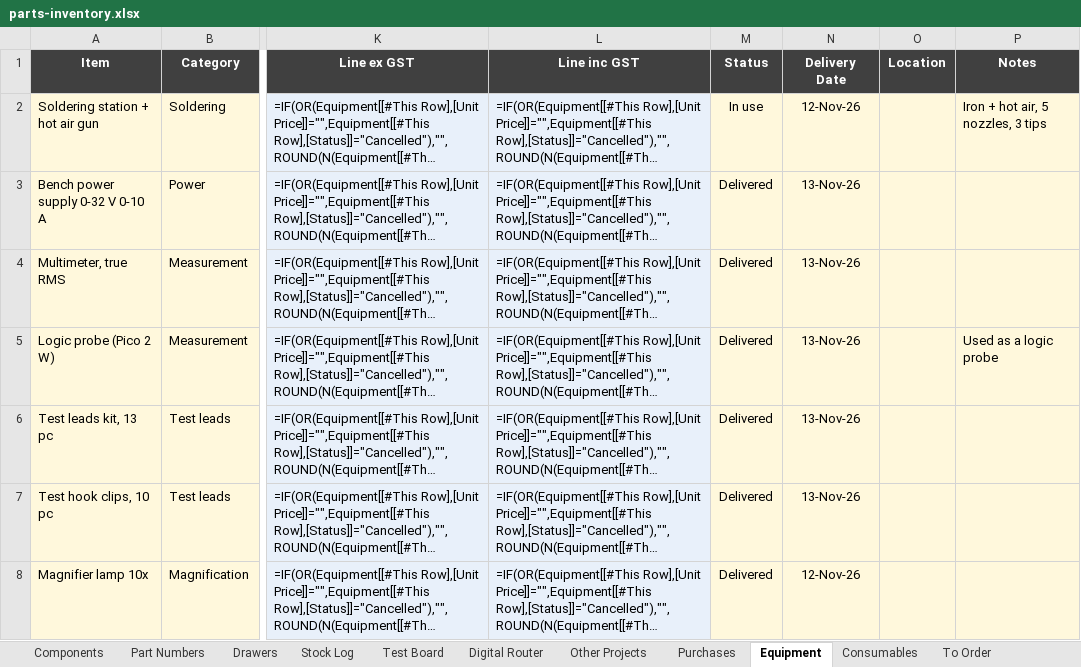
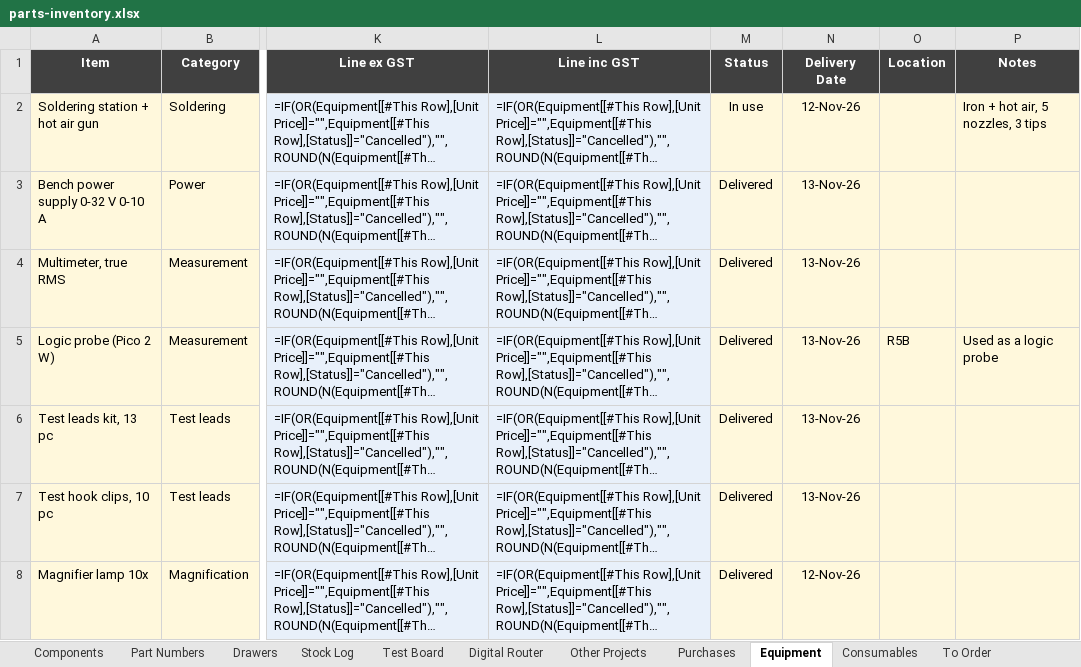
Before and after one commit to calris/Inventory, an Excel workbook: parts-inventory.xlsx, sheet Equipment, drawn as a sheet; only a part is shown, gaps mark what is left out; long unchanged cells end in …; values as stored, in another font and other column widths than the file's, no borders; formulas without a stored value are shown as written; conditional formats and table styles not drawn; the diff names each change by its address in the sheet, - before the commit and + after, or states it on an @@ line.

```diff
--- a/parts-inventory.xlsx (sheet Equipment)
+++ b/parts-inventory.xlsx (sheet Equipment)
-O5 (Location): (empty)
+O5 (Location): R5B
```
Also changed, not shown: sheet Drawers.
